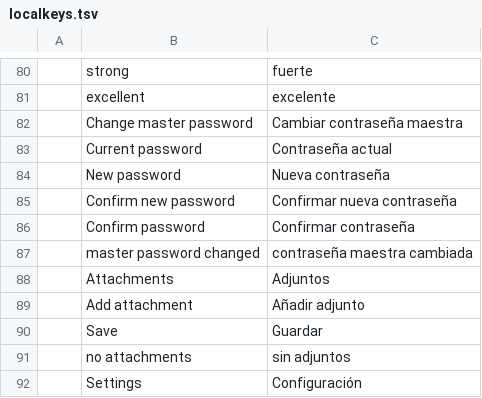
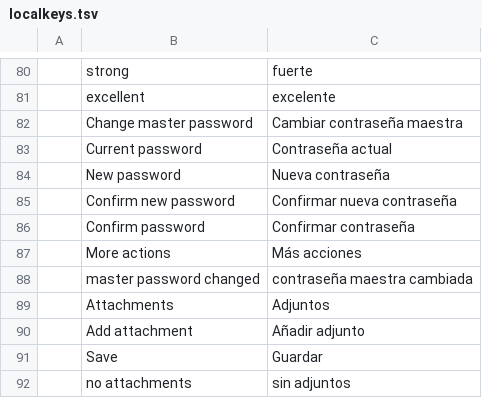
Before and after one commit to Anon5T4R/Local-Keys, a TSV file: i18n/locales/es/localkeys.tsv, drawn as a sheet; only a part is shown, gaps mark what is left out; the shorter side is filled out with more unchanged rows.

```diff
--- a/i18n/locales/es/localkeys.tsv
+++ b/i18n/locales/es/localkeys.tsv
@@ -86,2 +86,3 @@
 	Confirm password	Confirmar contraseña
+	More actions	Más acciones
 	master password changed	contraseña maestra cambiada
```
Also changed, not shown: i18n/locales/pt-br/localkeys.tsv, 3 other files.
